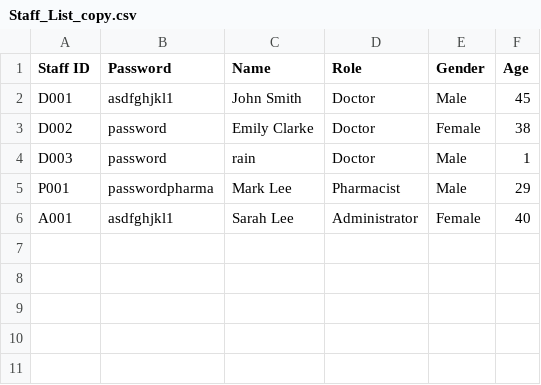
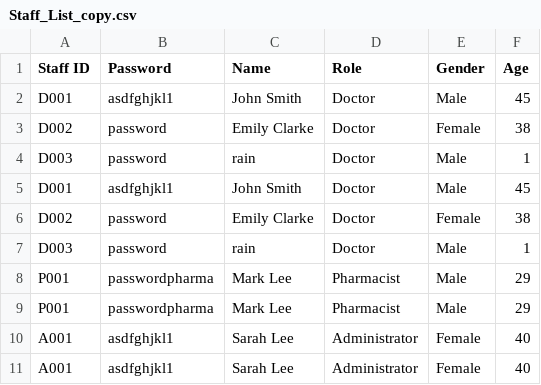
Before and after one commit to keechongwei/SC2002, a CSV file: Staff_List_copy.csv, drawn as a sheet; the diff names each change by its address in the sheet, - before the commit and + after, or states it on an @@ line.

```diff
--- a/Staff_List_copy.csv
+++ b/Staff_List_copy.csv
+row 5: D001 | asdfghjkl1 | John Smith | Doctor | Male | 45
+row 6: D002 | password | Emily Clarke | Doctor | Female | 38
+row 7: D003 | password | rain | Doctor | Male | 1
+row 9: P001 | passwordpharma | Mark Lee | Pharmacist | Male | 29
+row 10: A001 | asdfghjkl1 | Sarah Lee | Administrator | Female | 40
```
Also changed, not shown: Patient_List copy.csv, appointments.csv, 1 other file.
